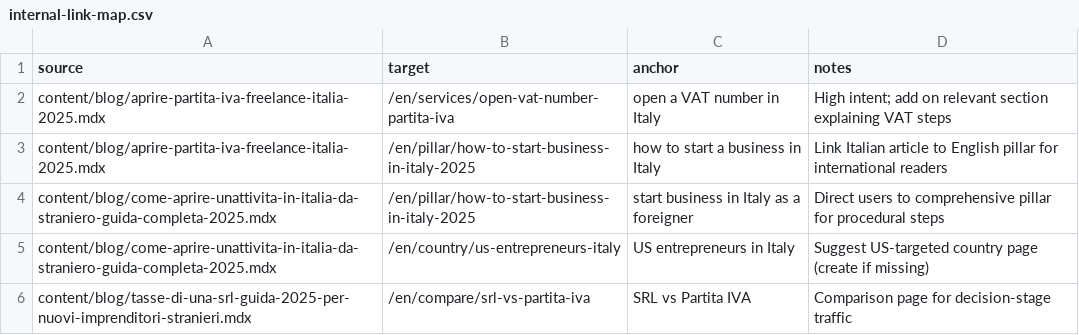
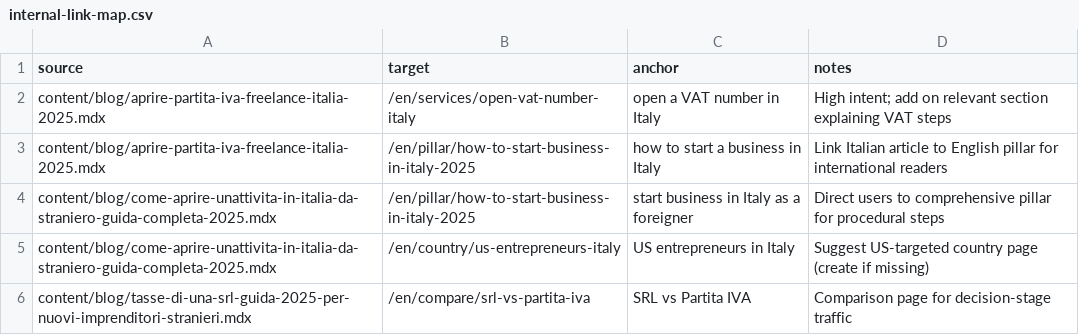
Before and after one commit to proclama2022/dobusinessinitaly, a CSV file: client/seo/internal-link-map.csv, drawn as a sheet; only a part is shown.

```diff
--- a/client/seo/internal-link-map.csv
+++ b/client/seo/internal-link-map.csv
@@ -1,3 +1,3 @@
 source,target,anchor,notes
-content/blog/aprire-partita-iva-freelance-italia-2025.mdx,/en/services/open-vat-number-partita-iva,"open a VAT number in Italy","High intent; add on relevant section explaining VAT steps"
+content/blog/aprire-partita-iva-freelance-italia-2025.mdx,/en/services/open-vat-number-italy,"open a VAT number in Italy","High intent; add on relevant section explaining VAT steps"
 content/blog/aprire-partita-iva-freelance-italia-2025.mdx,/en/pillar/how-to-start-business-in-italy-2025,"how to start a business in Italy","Link Italian article to English pillar for international readers"
```
Also changed, not shown: 35 other files.
